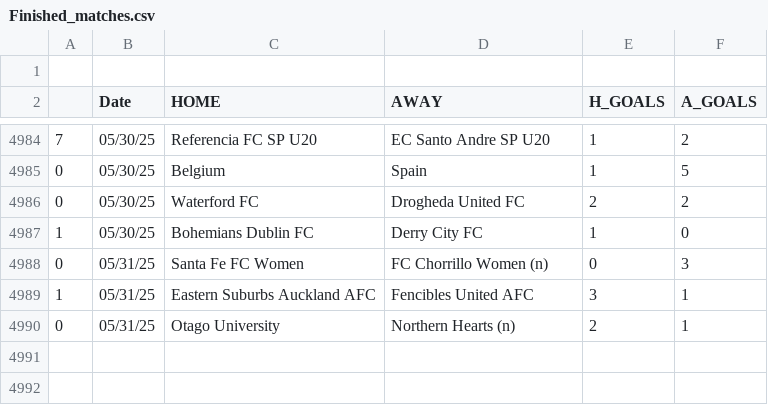
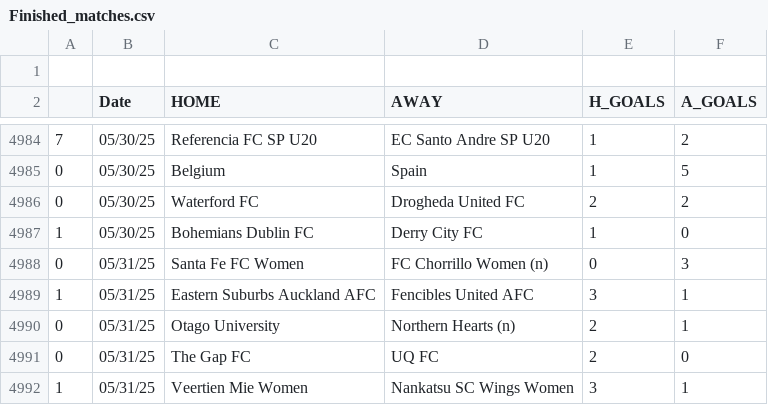
Before and after one commit to JOSPHATT/Finished_Matches, a CSV file: Finished_matches.csv, drawn as a sheet; only a part is shown, gaps mark what is left out; the diff names each change by its address in the sheet, - before the commit and + after, or states it on an @@ line.

```diff
--- a/Finished_matches.csv
+++ b/Finished_matches.csv
+row 4991: 0 | 05/31/25 | The Gap FC | UQ FC | 2 | 0
+row 4992: 1 | 05/31/25 | Veertien Mie Women | Nankatsu SC Wings Women | 3 | 1
```
Also changed, not shown: half_time_matches.csv.
